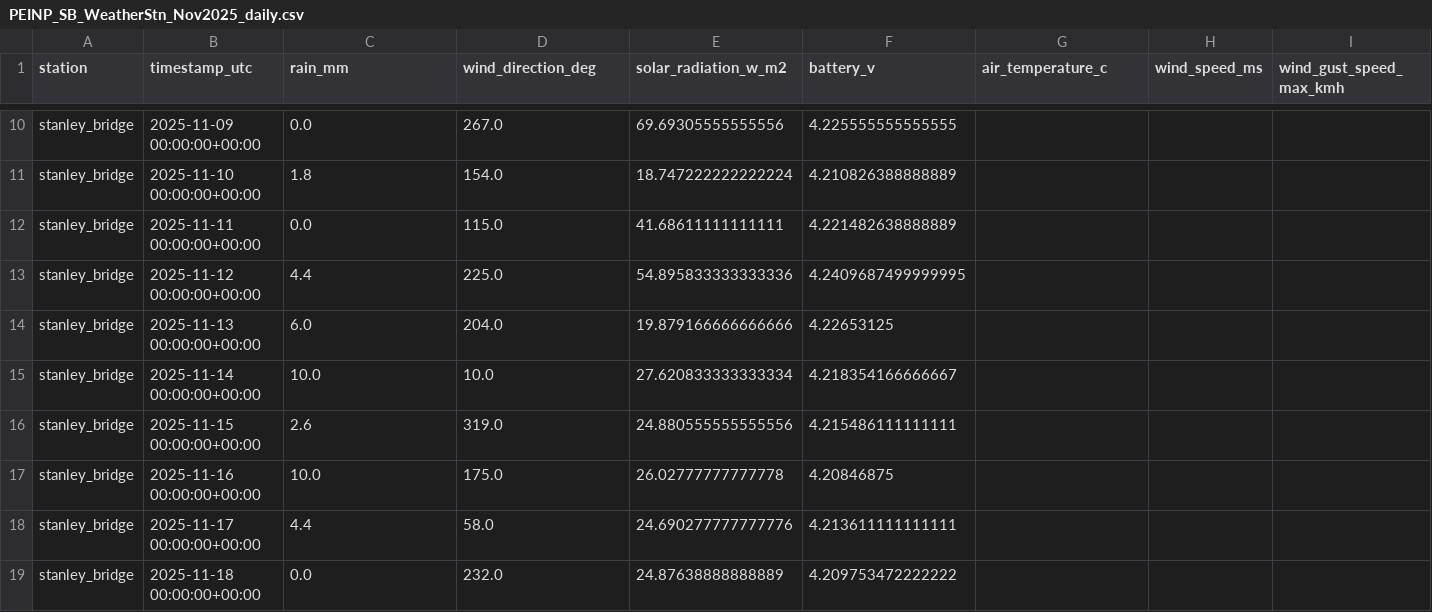
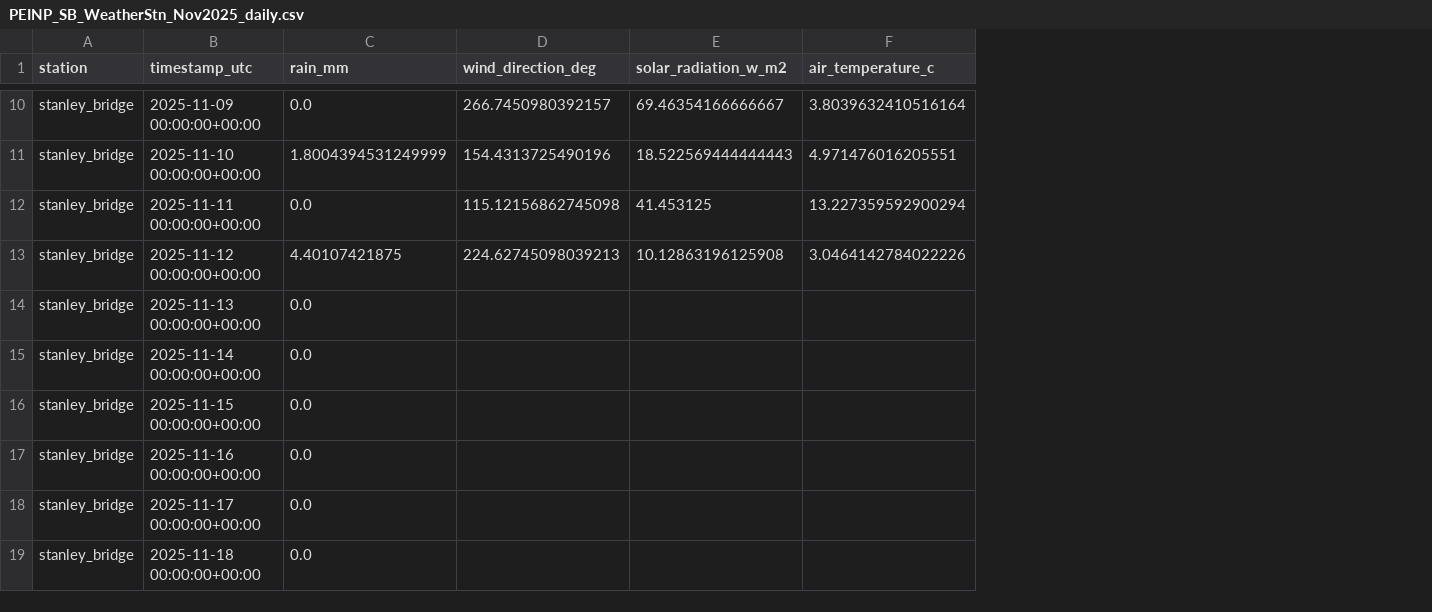
Before and after one commit to Cstewart-HC/pea-met-network, a CSV file: data/processed/stanley_bridge/PEINP_SB_WeatherStn_Nov2025_daily.csv, drawn as a sheet; only a part is shown, gaps mark what is left out; removed rows and columns are numbered as before the commit, all else as after; the diff covers the shown part only; the diff names each change by its address in the sheet, - before the commit and + after, or states it on an @@ line.

```diff
--- a/data/processed/stanley_bridge/PEINP_SB_WeatherStn_Nov2025_daily.csv
+++ b/data/processed/stanley_bridge/PEINP_SB_WeatherStn_Nov2025_daily.csv
-column F (battery_v), rows 10-19: 4.225555555555555 | 4.210826388888889 | 4.221482638888889 | 4.2409687499999995 | 4.22653125 | 4.218354166666667 | 4.215486111111111 | 4.20846875 | 4.213611111111111 | 4.209753472222222
-column H (wind_speed_ms), empty
-column I (wind_gust_speed_max_kmh), empty
-D10 (wind_direction_deg): 267.0
+D10 (wind_direction_deg): 266.7450980392157
-E10 (solar_radiation_w_m2): 69.69305555555556
+E10 (solar_radiation_w_m2): 69.46354166666667
-F10 (air_temperature_c): (empty)
+F10 (air_temperature_c): 3.8039632410516164
-C11 (rain_mm): 1.8
+C11 (rain_mm): 1.8004394531249999
-D11 (wind_direction_deg): 154.0
+D11 (wind_direction_deg): 154.4313725490196
-E11 (solar_radiation_w_m2): 18.747222222222224
+E11 (solar_radiation_w_m2): 18.522569444444443
-F11 (air_temperature_c): (empty)
+F11 (air_temperature_c): 4.971476016205551
-D12 (wind_direction_deg): 115.0
+D12 (wind_direction_deg): 115.12156862745098
-E12 (solar_radiation_w_m2): 41.68611111111111
+E12 (solar_radiation_w_m2): 41.453125
-F12 (air_temperature_c): (empty)
+F12 (air_temperature_c): 13.227359592900294
-C13 (rain_mm): 4.4
+C13 (rain_mm): 4.40107421875
-D13 (wind_direction_deg): 225.0
+D13 (wind_direction_deg): 224.62745098039213
-E13 (solar_radiation_w_m2): 54.895833333333336
+E13 (solar_radiation_w_m2): 10.12863196125908
-F13 (air_temperature_c): (empty)
+F13 (air_temperature_c): 3.0464142784022226
-C14 (rain_mm): 6.0
+C14 (rain_mm): 0.0
-D14 (wind_direction_deg): 204.0
+D14 (wind_direction_deg): (empty)
-E14 (solar_radiation_w_m2): 19.879166666666666
+E14 (solar_radiation_w_m2): (empty)
-C15 (rain_mm): 10.0
+C15 (rain_mm): 0.0
-D15 (wind_direction_deg): 10.0
+D15 (wind_direction_deg): (empty)
-E15 (solar_radiation_w_m2): 27.620833333333334
+E15 (solar_radiation_w_m2): (empty)
-C16 (rain_mm): 2.6
+C16 (rain_mm): 0.0
-D16 (wind_direction_deg): 319.0
+D16 (wind_direction_deg): (empty)
-E16 (solar_radiation_w_m2): 24.880555555555556
+E16 (solar_radiation_w_m2): (empty)
-C17 (rain_mm): 10.0
+C17 (rain_mm): 0.0
-D17 (wind_direction_deg): 175.0
+D17 (wind_direction_deg): (empty)
-E17 (solar_radiation_w_m2): 26.02777777777778
+E17 (solar_radiation_w_m2): (empty)
-C18 (rain_mm): 4.4
+C18 (rain_mm): 0.0
-D18 (wind_direction_deg): 58.0
+D18 (wind_direction_deg): (empty)
-E18 (solar_radiation_w_m2): 24.690277777777776
+E18 (solar_radiation_w_m2): (empty)
-D19 (wind_direction_deg): 232.0
+D19 (wind_direction_deg): (empty)
-E19 (solar_radiation_w_m2): 24.87638888888889
+E19 (solar_radiation_w_m2): (empty)
```
Also changed, not shown: 1 removed row and 56 edited cells elsewhere in this file, data/processed/stanley_bridge/PEINP_SB_WeatherStn_Dec2025_daily.csv, data/processed/tracadie/PEINP_TR_WeatherStn_Dec2025_daily.csv, 9 other files.
